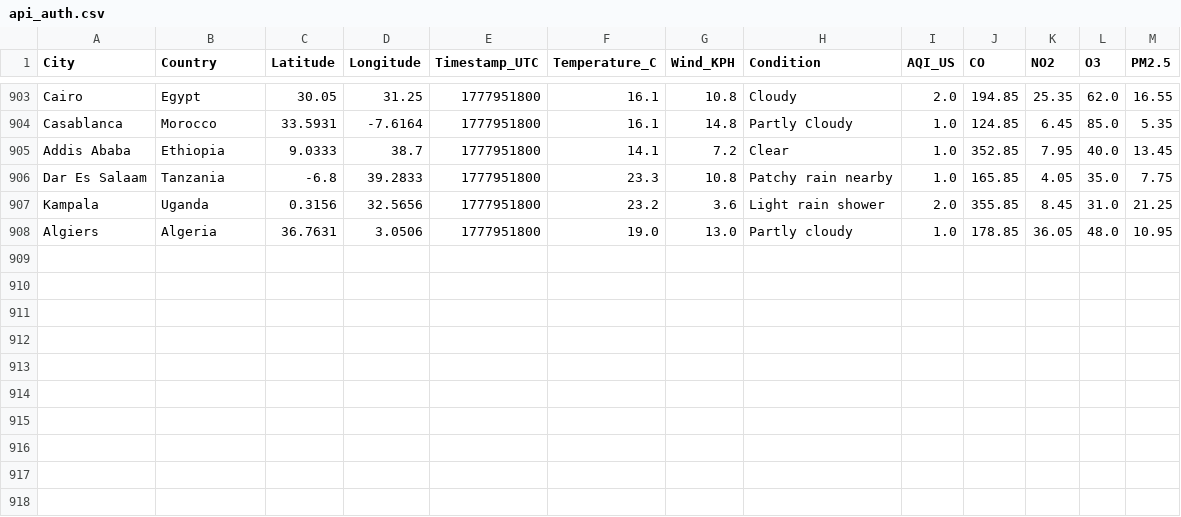
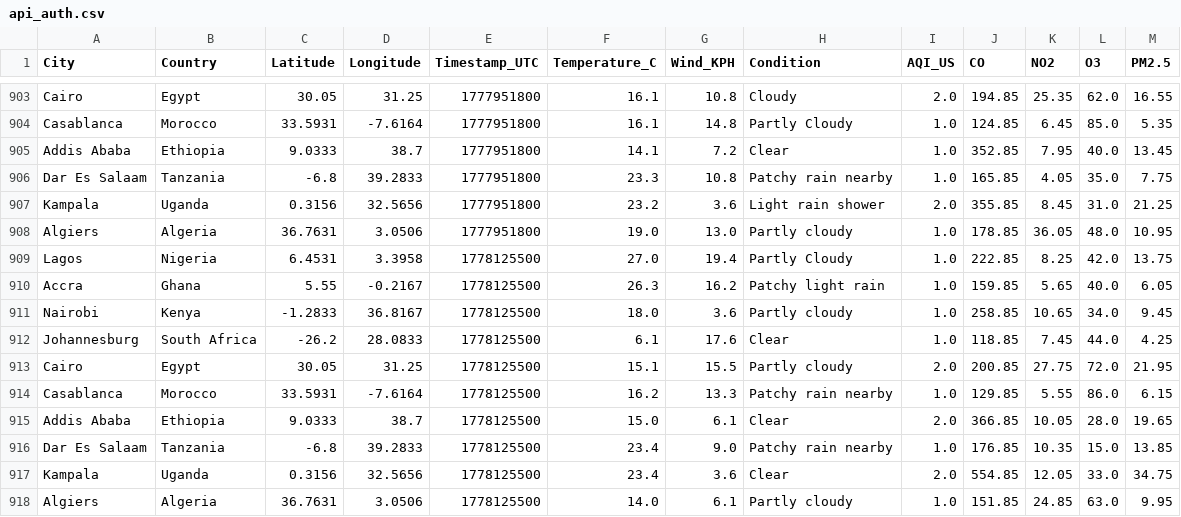
Before and after one commit to CKohwo/ADIP-ingestion-lab, a CSV file: data/api_auth.csv, drawn as a sheet; only a part is shown, gaps mark what is left out.

```diff
--- a/data/api_auth.csv
+++ b/data/api_auth.csv
@@ -908 +908,11 @@ Kampala,Uganda,0.3156,32.5656,1777951800,23.2,3.6,Light rain shower,2.0,355.85,8
 Algiers,Algeria,36.7631,3.0506,1777951800,19.0,13.0,Partly cloudy,1.0,178.85,36.05,48.0,10.95
+Lagos,Nigeria,6.4531,3.3958,1778125500,27.0,19.4,Partly Cloudy,1.0,222.85,8.25,42.0,13.75
+Accra,Ghana,5.55,-0.2167,1778125500,26.3,16.2,Patchy light rain,1.0,159.85,5.65,40.0,6.05
+Nairobi,Kenya,-1.2833,36.8167,1778125500,18.0,3.6,Partly cloudy,1.0,258.85,10.65,34.0,9.45
+Johannesburg,South Africa,-26.2,28.0833,1778125500,6.1,17.6,Clear,1.0,118.85,7.45,44.0,4.25
+Cairo,Egypt,30.05,31.25,1778125500,15.1,15.5,Partly cloudy,2.0,200.85,27.75,72.0,21.95
+Casablanca,Morocco,33.5931,-7.6164,1778125500,16.2,13.3,Patchy rain nearby,1.0,129.85,5.55,86.0,6.15
+Addis Ababa,Ethiopia,9.0333,38.7,1778125500,15.0,6.1,Clear,2.0,366.85,10.05,28.0,19.65
+Dar Es Salaam,Tanzania,-6.8,39.2833,1778125500,23.4,9.0,Patchy rain nearby,1.0,176.85,10.35,15.0,13.85
+Kampala,Uganda,0.3156,32.5656,1778125500,23.4,3.6,Clear,2.0,554.85,12.05,33.0,34.75
+Algiers,Algeria,36.7631,3.0506,1778125500,14.0,6.1,Partly cloudy,1.0,151.85,24.85,63.0,9.95
```
